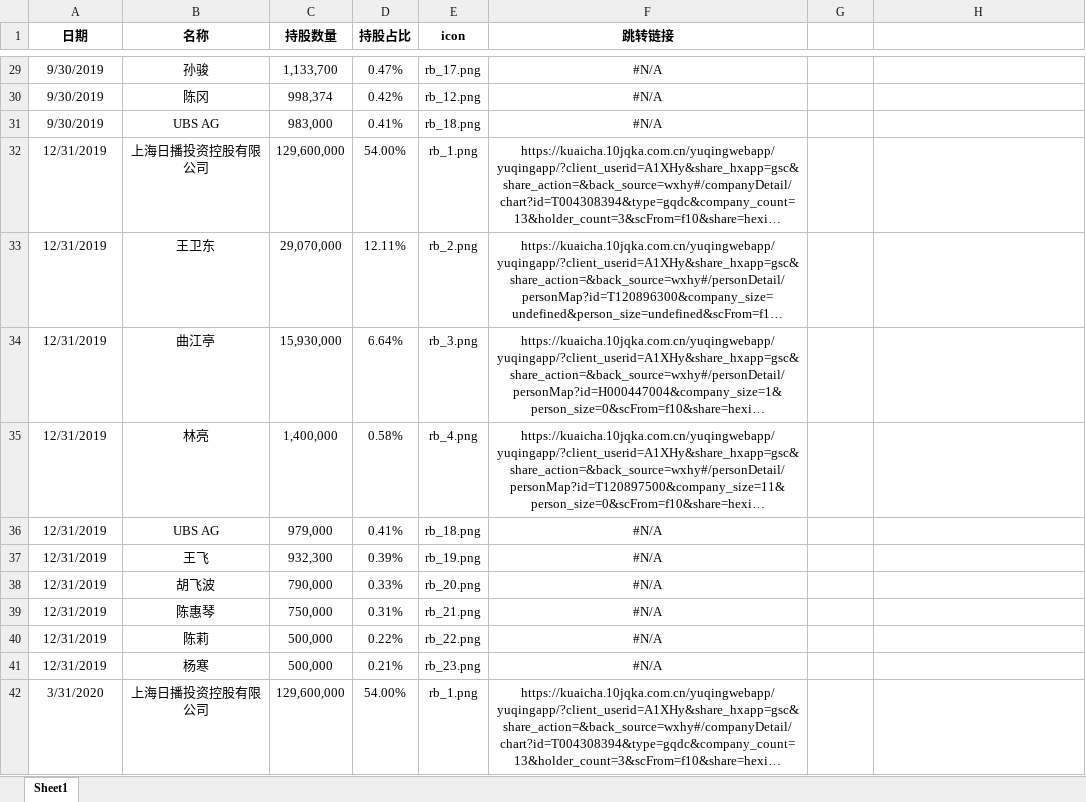
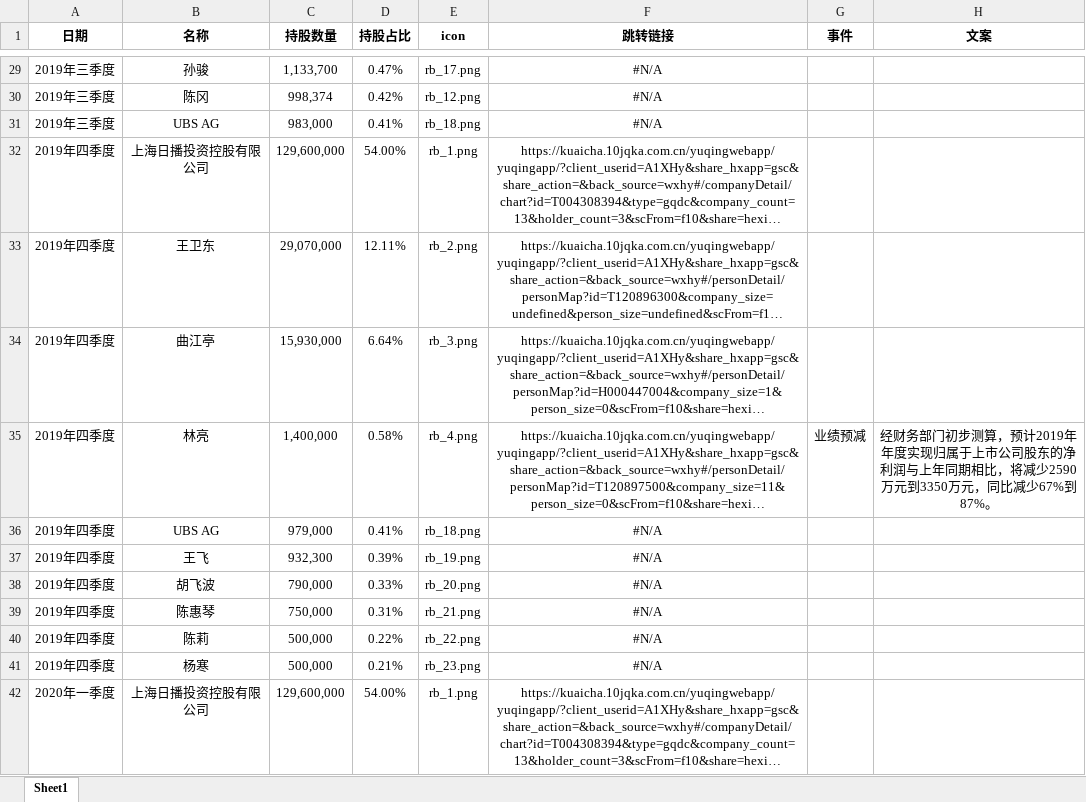
Before and after one commit to q1anxiaodong/gantt, an Excel workbook: d-rankDemo/public/xlsx/assets/日播时尚十大股东数据.xlsx, sheet Sheet1, drawn as a sheet; only a part is shown, gaps mark what is left out; long unchanged cells end in …; values as stored, in another font and other column widths than the file's, no borders; the diff covers the shown part only; the diff names each change by its address in the sheet, - before the commit and + after, or states it on an @@ line.

```diff
--- a/d-rankDemo/public/xlsx/assets/日播时尚十大股东数据.xlsx (sheet Sheet1)
+++ b/d-rankDemo/public/xlsx/assets/日播时尚十大股东数据.xlsx (sheet Sheet1)
-G1: (empty)
+G1: 事件
-H1: (empty)
+H1: 文案
-A29:A31 (日期): 9/30/2019
+A29:A31 (日期): 2019年三季度
-A32:A41 (日期): 12/31/2019
+A32:A41 (日期): 2019年四季度
-G35 (事件): (empty)
+G35 (事件): 业绩预减
-H35 (文案): (empty)
+H35 (文案): 经财务部门初步测算，预计2019年年度实现归属于上市公司股东的净利润与上年同期相比，将减少2590万元到3350万元，同比减少67%到87%。
-A42 (日期): 3/31/2020
+A42 (日期): 2020年一季度
```
Also changed, not shown: 158 edited cells elsewhere in this sheet, formulas that keep their value, d-rankDemo/public/xlsx/assets/同花顺十大股东.xlsx, d-rankDemo/public/xlsx/assets/昆仑万维.xlsx, 9 other files.
